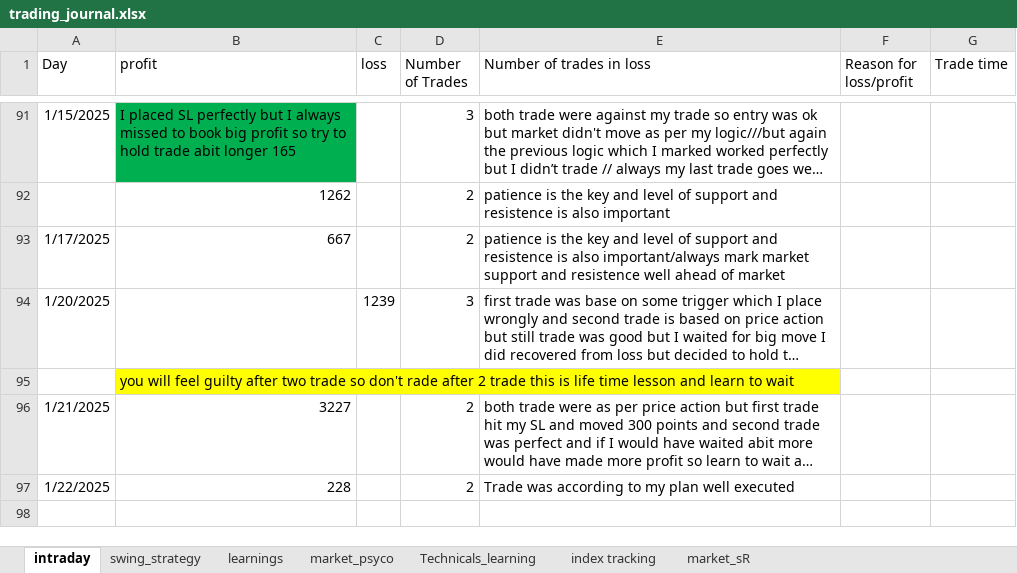
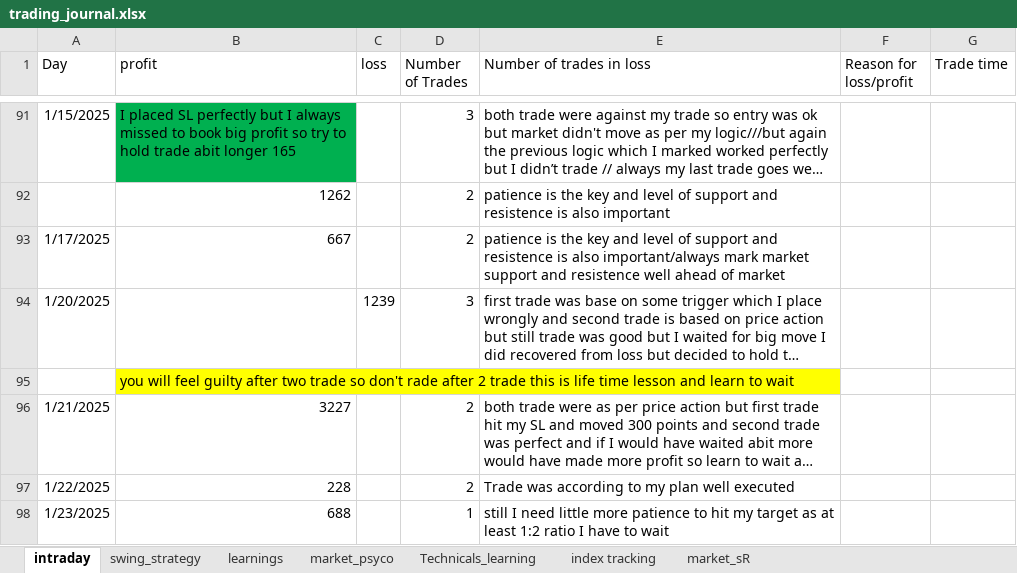
Before and after one commit to bikennepal/journel, an Excel workbook: trading_journal.xlsx, sheet intraday, drawn as a sheet; only a part is shown, gaps mark what is left out; long unchanged cells end in …; values as stored, in another font and other column widths than the file's, no borders; the diff names each change by its address in the sheet, - before the commit and + after, or states it on an @@ line.

Commit message:
Add files via upload

```diff
--- a/trading_journal.xlsx (sheet intraday)
+++ b/trading_journal.xlsx (sheet intraday)
+row 98: 1/23/2025 | 688 |  | 1 | still I need little more patience to hit my target as at least 1:2 ratio I have to wait
```
